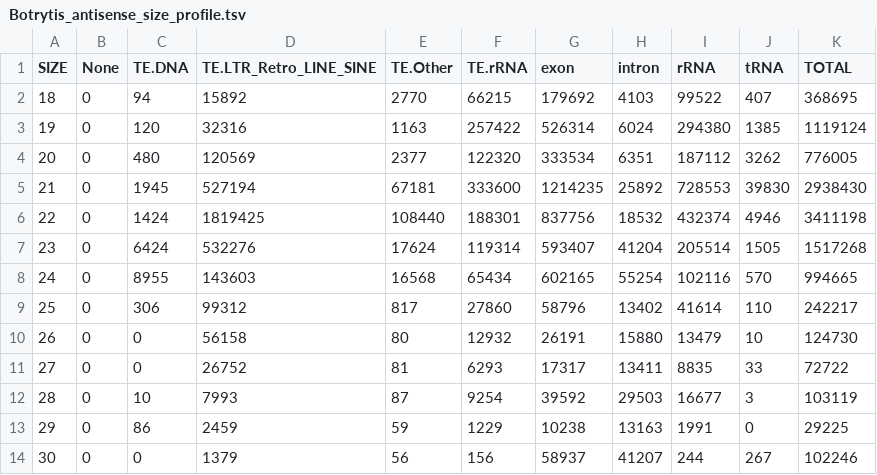
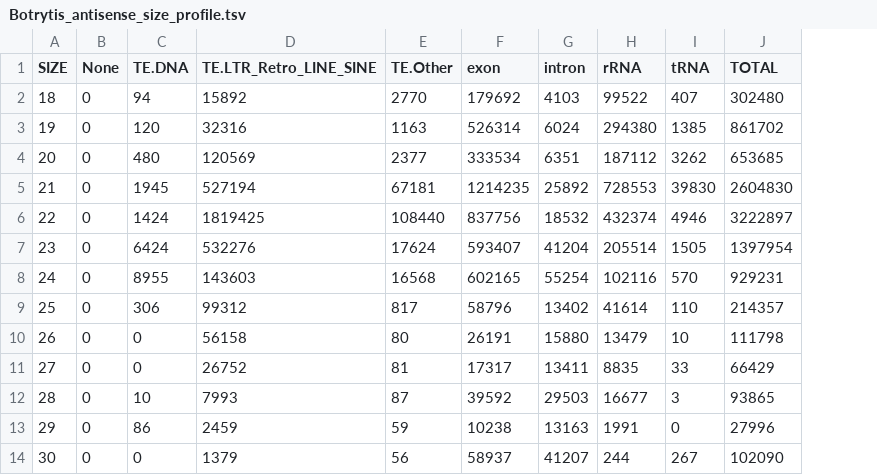
Before and after one commit to stajichlab/Botrytis_sRNA_profile, a TSV file: results/Botrytis_antisense_size_profile.tsv, drawn as a sheet; removed rows and columns are numbered as before the commit, all else as after; the diff names each change by its address in the sheet, - before the commit and + after, or states it on an @@ line.

```diff
--- a/results/Botrytis_antisense_size_profile.tsv
+++ b/results/Botrytis_antisense_size_profile.tsv
-column F (TE.rRNA), rows 2-14: 66215 | 257422 | 122320 | 333600 | 188301 | 119314 | 65434 | 27860 | 12932 | 6293 | 9254 | 1229 | 156
-J2 (TOTAL): 368695
+J2 (TOTAL): 302480
-J3 (TOTAL): 1119124
+J3 (TOTAL): 861702
-J4 (TOTAL): 776005
+J4 (TOTAL): 653685
-J5 (TOTAL): 2938430
+J5 (TOTAL): 2604830
-J6 (TOTAL): 3411198
+J6 (TOTAL): 3222897
-J7 (TOTAL): 1517268
+J7 (TOTAL): 1397954
-J8 (TOTAL): 994665
+J8 (TOTAL): 929231
-J9 (TOTAL): 242217
+J9 (TOTAL): 214357
-J10 (TOTAL): 124730
+J10 (TOTAL): 111798
-J11 (TOTAL): 72722
+J11 (TOTAL): 66429
-J12 (TOTAL): 103119
+J12 (TOTAL): 93865
-J13 (TOTAL): 29225
+J13 (TOTAL): 27996
-J14 (TOTAL): 102246
+J14 (TOTAL): 102090
```
Also changed, not shown: results/Botrytis_antisense_size_profile_uniq.tsv, results/Botrytis_combined_size_profile.tsv, 46 other files.
